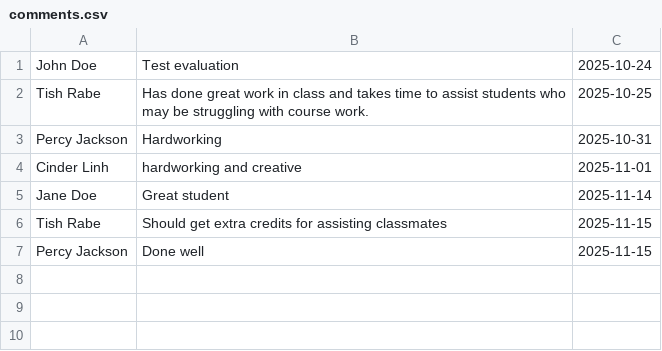
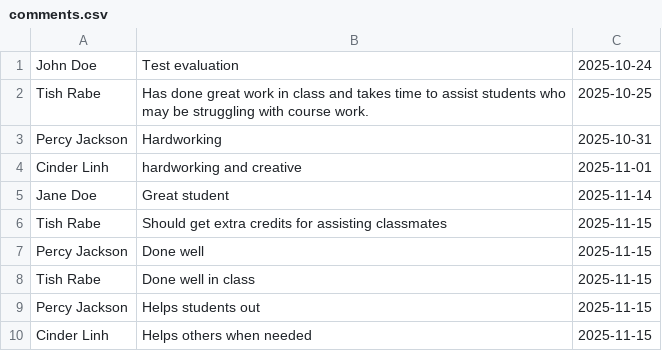
Before and after one commit to Team-32-CS-151-F25/dev-32-0.2, a CSV file: src/main/resources/data/comments.csv, drawn as a sheet.

```diff
--- a/src/main/resources/data/comments.csv
+++ b/src/main/resources/data/comments.csv
@@ -7 +7,4 @@ Tish Rabe,Should get extra credits for assisting classmates,2025-11-15
 Percy Jackson,Done well,2025-11-15
+Tish Rabe,Done well in class,2025-11-15
+Percy Jackson,Helps students out,2025-11-15
+Cinder Linh,Helps others when needed,2025-11-15
```
Also changed, not shown: 1 other file.
